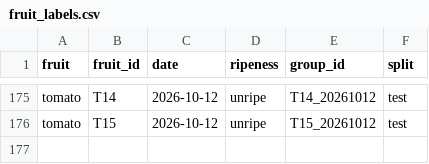
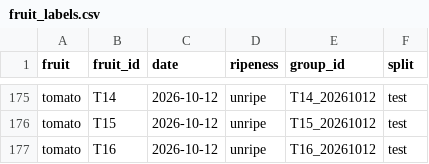
Before and after one commit to kimtaeyang310/machine-learning-team-project--SmartSort, a CSV file: data/metadata/fruit_labels.csv, drawn as a sheet; only a part is shown, gaps mark what is left out; the diff names each change by its address in the sheet, - before the commit and + after, or states it on an @@ line.

```diff
--- a/data/metadata/fruit_labels.csv
+++ b/data/metadata/fruit_labels.csv
+row 177: tomato | T16 | 2026-10-12 | unripe | T16_20261012 | test
```
Also changed, not shown: 6 other files.
